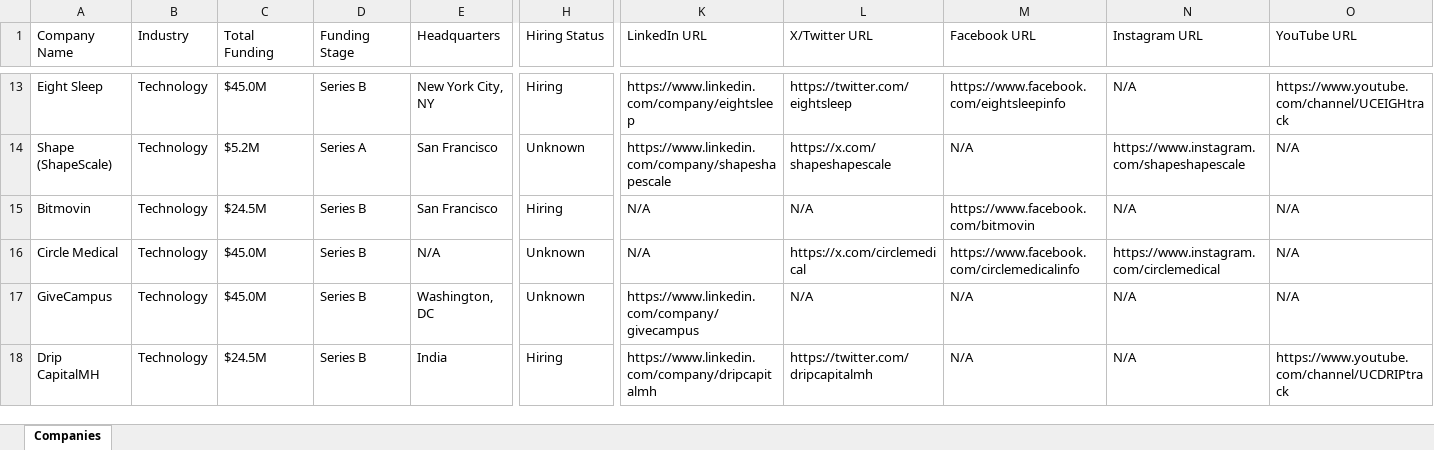
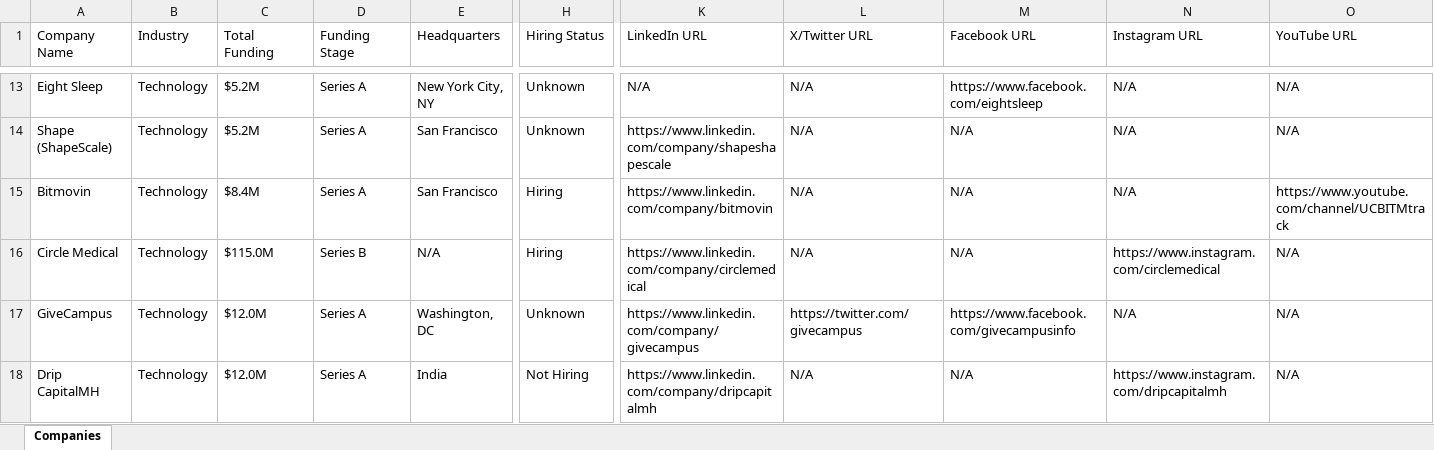
Before and after one commit to usergit535/talent_intelligence_project_2, an Excel workbook: output/companies.xlsx, sheet Companies, drawn as a sheet; only a part is shown, gaps mark what is left out; values as stored, in another font and other column widths than the file's, no cell formats; the diff covers the shown part only; the diff names each change by its address in the sheet, - before the commit and + after, or states it on an @@ line.

```diff
--- a/output/companies.xlsx (sheet Companies)
+++ b/output/companies.xlsx (sheet Companies)
-C13 (Total Funding): $45.0M
+C13 (Total Funding): $5.2M
-D13 (Funding Stage): Series B
+D13 (Funding Stage): Series A
-H13 (Hiring Status): Hiring
+H13 (Hiring Status): Unknown
-K13 (LinkedIn URL): https://www.linkedin.com/company/eightsleep
+K13 (LinkedIn URL): N/A
-L13 (X/Twitter URL): https://twitter.com/eightsleep
+L13 (X/Twitter URL): N/A
-M13 (Facebook URL): https://www.facebook.com/eightsleepinfo
+M13 (Facebook URL): https://www.facebook.com/eightsleep
-O13 (YouTube URL): https://www.youtube.com/channel/UCEIGHtrack
+O13 (YouTube URL): N/A
-L14 (X/Twitter URL): https://x.com/shapeshapescale
+L14 (X/Twitter URL): N/A
-N14 (Instagram URL): https://www.instagram.com/shapeshapescale
+N14 (Instagram URL): N/A
-C15 (Total Funding): $24.5M
+C15 (Total Funding): $8.4M
-D15 (Funding Stage): Series B
+D15 (Funding Stage): Series A
-K15 (LinkedIn URL): N/A
+K15 (LinkedIn URL): https://www.linkedin.com/company/bitmovin
-M15 (Facebook URL): https://www.facebook.com/bitmovin
+M15 (Facebook URL): N/A
-O15 (YouTube URL): N/A
+O15 (YouTube URL): https://www.youtube.com/channel/UCBITMtrack
-C16 (Total Funding): $45.0M
+C16 (Total Funding): $115.0M
-H16 (Hiring Status): Unknown
+H16 (Hiring Status): Hiring
-K16 (LinkedIn URL): N/A
+K16 (LinkedIn URL): https://www.linkedin.com/company/circlemedical
-L16 (X/Twitter URL): https://x.com/circlemedical
+L16 (X/Twitter URL): N/A
-M16 (Facebook URL): https://www.facebook.com/circlemedicalinfo
+M16 (Facebook URL): N/A
-C17 (Total Funding): $45.0M
+C17 (Total Funding): $12.0M
-D17:D18 (Funding Stage): Series B
+D17:D18 (Funding Stage): Series A
-L17 (X/Twitter URL): N/A
+L17 (X/Twitter URL): https://twitter.com/givecampus
-M17 (Facebook URL): N/A
+M17 (Facebook URL): https://www.facebook.com/givecampusinfo
-C18 (Total Funding): $24.5M
+C18 (Total Funding): $12.0M
-H18 (Hiring Status): Hiring
+H18 (Hiring Status): Not Hiring
-L18 (X/Twitter URL): https://twitter.com/dripcapitalmh
+L18 (X/Twitter URL): N/A
-N18 (Instagram URL): N/A
+N18 (Instagram URL): https://www.instagram.com/dripcapitalmh
-O18 (YouTube URL): https://www.youtube.com/channel/UCDRIPtrack
+O18 (YouTube URL): N/A
```
Also changed, not shown: 10 added rows, 10 removed rows and 389 edited cells elsewhere in this sheet, cell formats, 1 other file.
